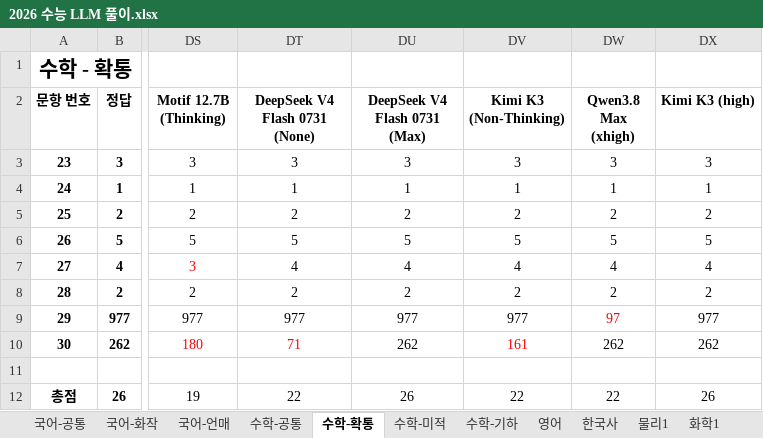
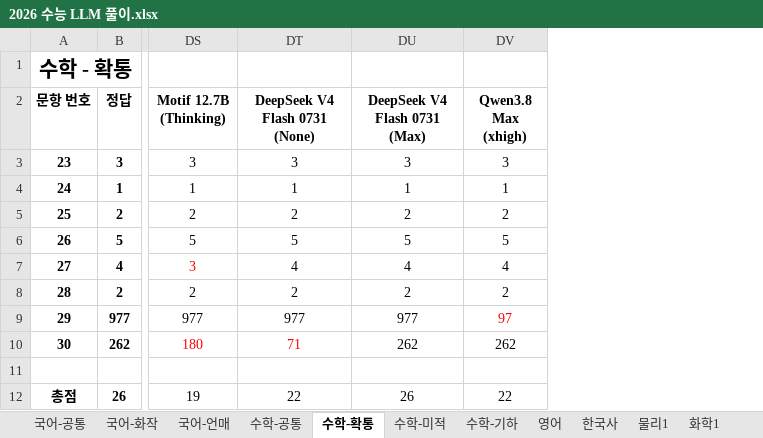
Before and after one commit to hehee9/2026-CSAT, an Excel workbook: 2026 수능 LLM 풀이.xlsx, sheet 수학-확통, drawn as a sheet; only a part is shown, gaps mark what is left out; values as stored, in another font and other column widths than the file's, no borders; the diff names each change by its address in the sheet, - before the commit and + after, or states it on an @@ line.

```diff
--- a/2026 수능 LLM 풀이.xlsx (sheet 수학-확통)
+++ b/2026 수능 LLM 풀이.xlsx (sheet 수학-확통)
-column DV (Kimi K3 (Non-Thinking)), rows 3-12: 3 | 1 | 2 | 5 | 4 | 2 | 977 | 161 |  | 22
-column DX (Kimi K3 (high)), rows 3-12: 3 | 1 | 2 | 5 | 4 | 2 | 977 | 262 |  | 26
```
Also changed, not shown: sheet 수학-기하, sheet 수학-공통, sheet 수학-미적, sheet 국어-화작, sheet 국어-언매, sheet 한국사, 6 more sheets, 2026 수능 LLM 풀이 hard.xlsx, 6 other files.
